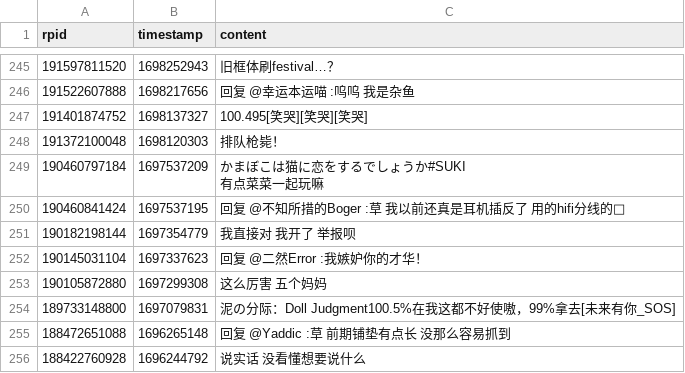
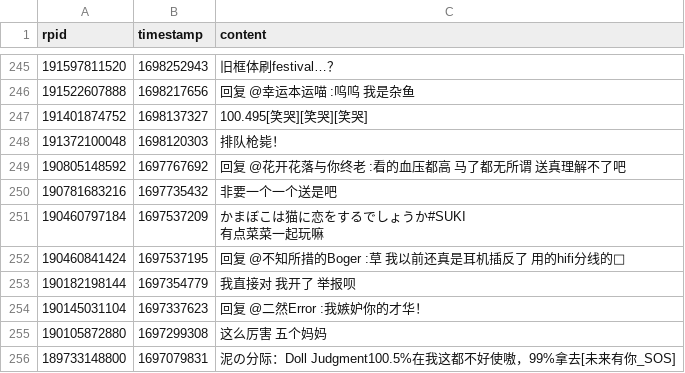
Before and after one commit to YurenHao0426/MuxianDanmuHistory, a CSV file: replies.csv, drawn as a sheet; only a part is shown, gaps mark what is left out; the shorter side is filled out with more unchanged rows.

```diff
--- a/replies.csv
+++ b/replies.csv
@@ -248,2 +248,4 @@ rpid,timestamp,content
 191372100048,1698120303,"排队枪毙！"
+190805148592,1697767692,"回复 @花开花落与你终老 :看的血压都高 马了都无所谓 送真理解不了吧"
+190781683216,1697735432,"非要一个一个送是吧"
 190460797184,1697537209,"かまぼこは猫に恋をするでしょうか#SUKI
```
